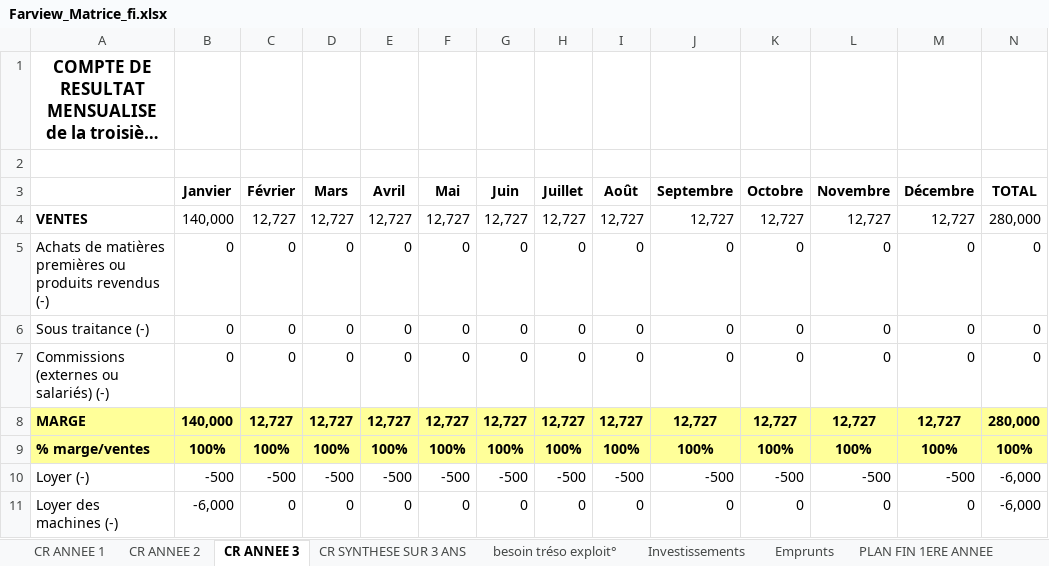
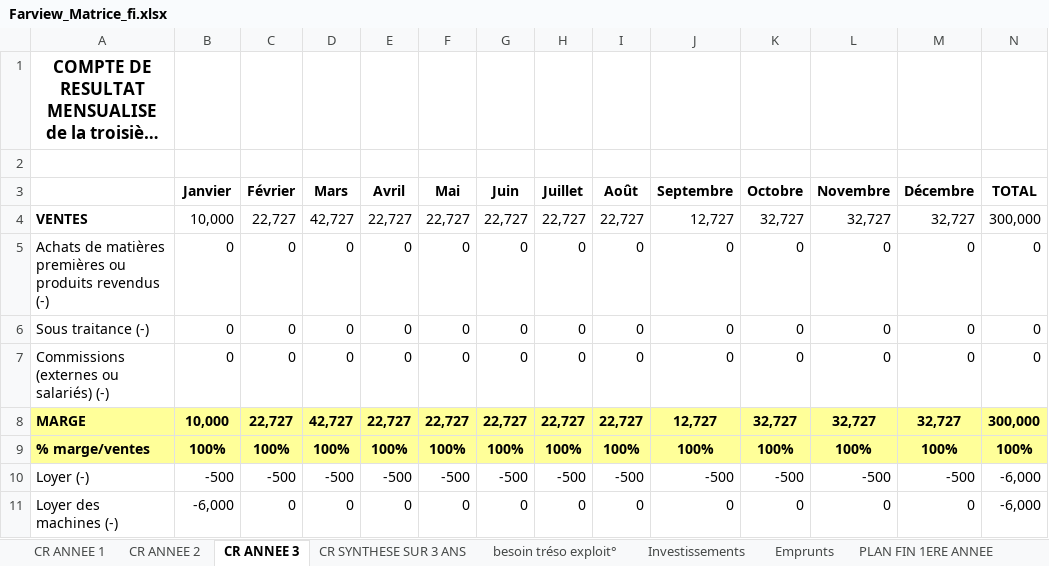
Before and after one commit to Killian-Herveau/PIMS, an Excel workbook: OppAffaire/Farview_Matrice_fi.xlsx, sheet CR ANNEE 3, drawn as a sheet; only a part is shown; long unchanged cells end in …; values as stored, in another font and other column widths than the file's, no borders; the diff covers the shown part only; the diff names each change by its address in the sheet, - before the commit and + after, or states it on an @@ line.

Commit message:
correction matrice fi

```diff
--- a/OppAffaire/Farview_Matrice_fi.xlsx (sheet CR ANNEE 3)
+++ b/OppAffaire/Farview_Matrice_fi.xlsx (sheet CR ANNEE 3)
-B4 (Janvier): 140,000
+B4 (Janvier): 10,000
-C4 (Février): 12,727
+C4 (Février): 22,727
-D4 (Mars): 12,727
+D4 (Mars): 42,727
-E4 (Avril): 12,727
+E4 (Avril): 22,727
-F4 (Mai): 12,727
+F4 (Mai): 22,727
-G4 (Juin): 12,727
+G4 (Juin): 22,727
-H4 (Juillet): 12,727
+H4 (Juillet): 22,727
-I4 (Août): 12,727
+I4 (Août): 22,727
-K4 (Octobre): 12,727
+K4 (Octobre): 32,727
-L4 (Novembre): 12,727
+L4 (Novembre): 32,727
-M4 (Décembre): 12,727
+M4 (Décembre): 32,727
-N4 (TOTAL): 280,000
+N4 (TOTAL): 300,000
-B8 (Janvier): 140,000
+B8 (Janvier): 10,000
-C8 (Février): 12,727
+C8 (Février): 22,727
-D8 (Mars): 12,727
+D8 (Mars): 42,727
-E8 (Avril): 12,727
+E8 (Avril): 22,727
-F8 (Mai): 12,727
+F8 (Mai): 22,727
-G8 (Juin): 12,727
+G8 (Juin): 22,727
-H8 (Juillet): 12,727
+H8 (Juillet): 22,727
-I8 (Août): 12,727
+I8 (Août): 22,727
-K8 (Octobre): 12,727
+K8 (Octobre): 32,727
-L8 (Novembre): 12,727
+L8 (Novembre): 32,727
-M8 (Décembre): 12,727
+M8 (Décembre): 32,727
-N8 (TOTAL): 280,000
+N8 (TOTAL): 300,000
```
Also changed, not shown: 25 edited cells elsewhere in this sheet, sheet CR ANNEE 2, sheet CR SYNTHESE SUR 3 ANS.
